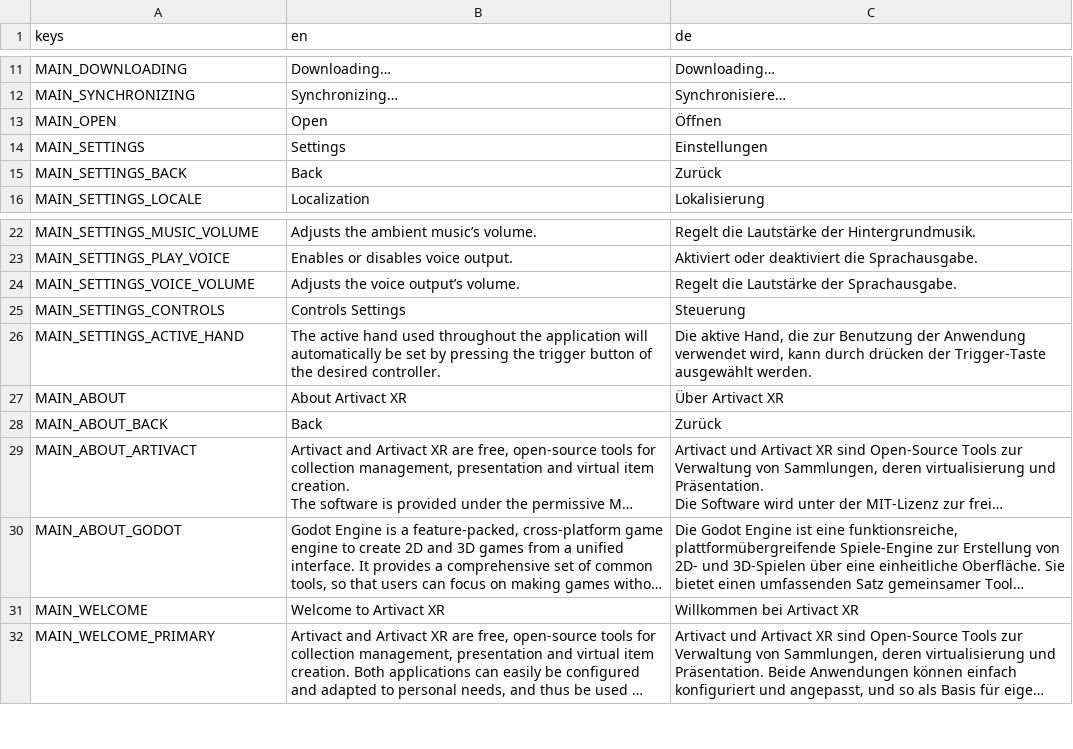
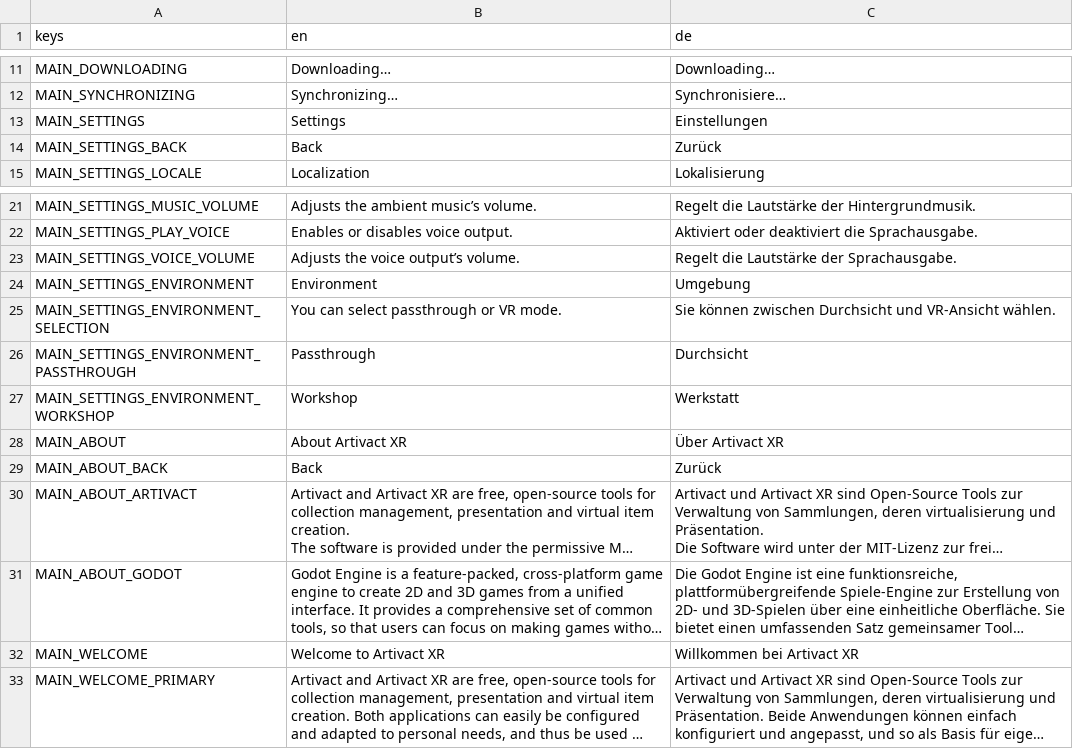
Before and after one commit to arassec/artivact-xr, a CSV file: assets/ui/i18n/labels.csv, drawn as a sheet; only a part is shown, gaps mark what is left out; long unchanged cells end in ….

Commit message:
Updated settings panel.

```diff
--- a/assets/ui/i18n/labels.csv
+++ b/assets/ui/i18n/labels.csv
@@ -12,3 +12,2 @@ MAIN_DOWNLOADING,Downloading…,Downloading…
 MAIN_SYNCHRONIZING,Synchronizing…,Synchronisiere…
-MAIN_OPEN,Open,Öffnen
 MAIN_SETTINGS,Settings,Einstellungen
@@ -24,4 +23,6 @@ MAIN_SETTINGS_PLAY_VOICE,Enables or disables voice output.,Aktiviert oder deakti
 MAIN_SETTINGS_VOICE_VOLUME,Adjusts the voice output’s volume.,Regelt die Lautstärke der Sprachausgabe.
-MAIN_SETTINGS_CONTROLS,Controls Settings,Steuerung
-MAIN_SETTINGS_ACTIVE_HAND,The active hand used throughout the application will automatically be set by pressing the trigger button of the desired controller.,"Die aktive Hand, die zur Benutzung der Anwendung verwendet wird, kann durch drücken der Trigger-Taste ausgewählt werden."
+MAIN_SETTINGS_ENVIRONMENT,Environment,Umgebung
+MAIN_SETTINGS_ENVIRONMENT_SELECTION,You can select passthrough or VR mode.,Sie können zwischen Durchsicht und VR-Ansicht wählen.
+MAIN_SETTINGS_ENVIRONMENT_PASSTHROUGH,Passthrough,Durchsicht
+MAIN_SETTINGS_ENVIRONMENT_WORKSHOP,Workshop,Werkstatt
 MAIN_ABOUT,About Artivact XR,Über Artivact XR
```
Also changed, not shown: 8 other files.
